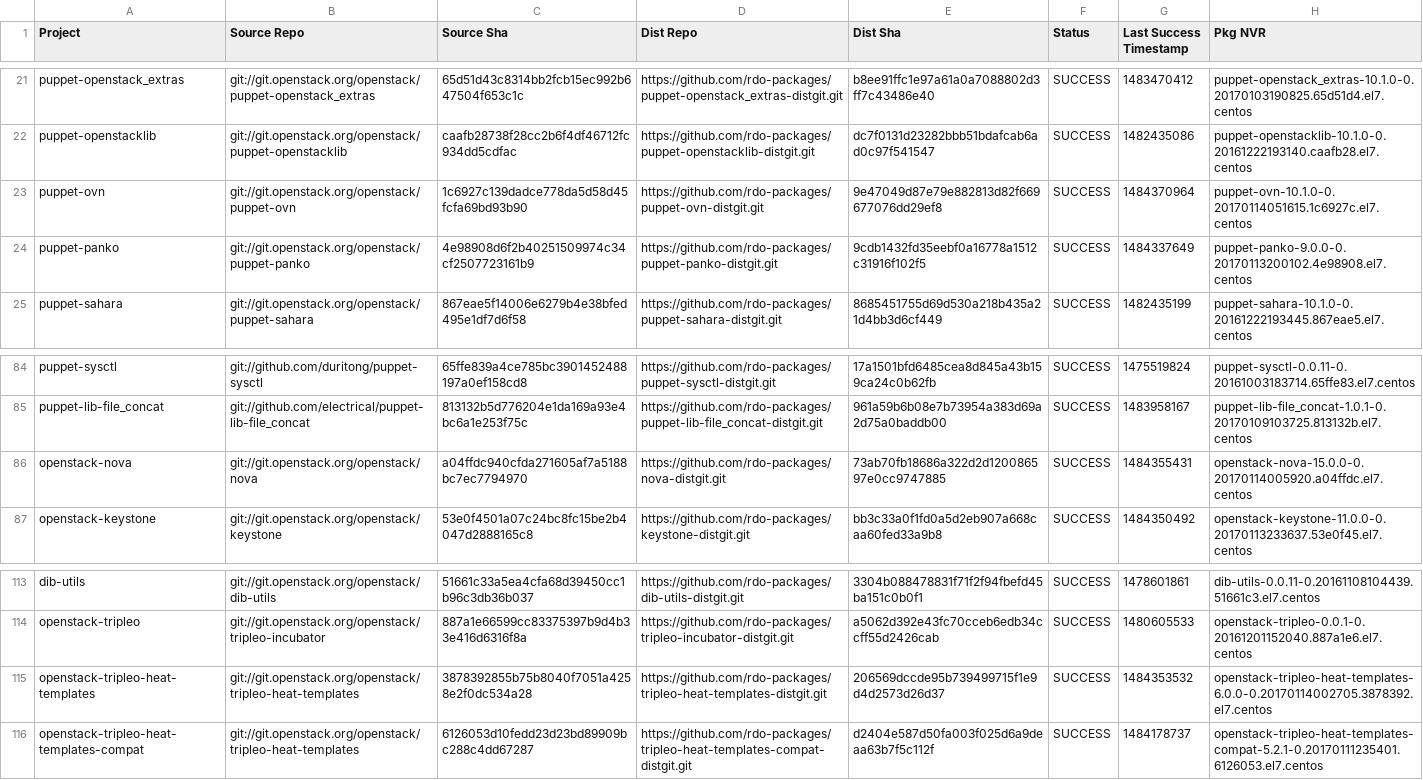
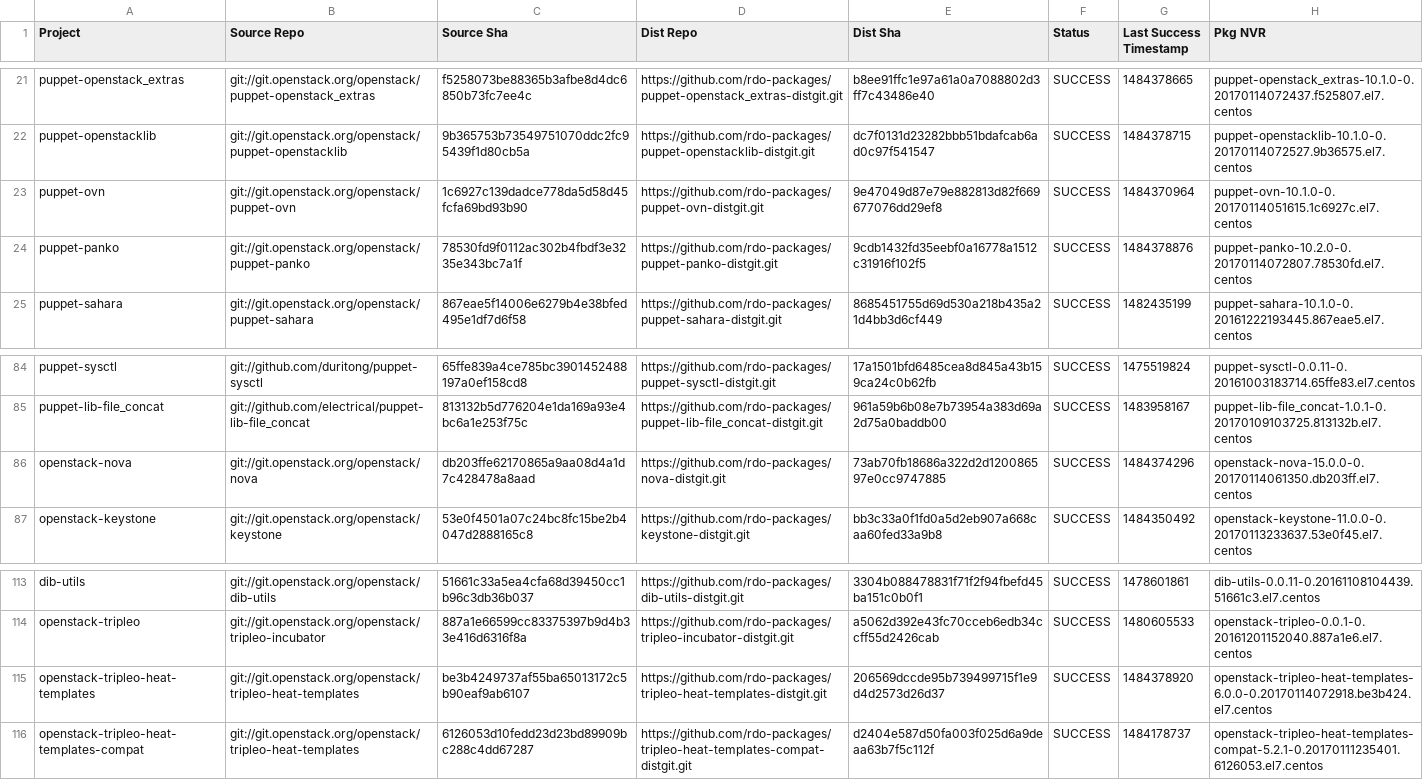
Before and after one commit to yazug/openstack-rdo-trunk-promotions, a CSV file: versions.csv, drawn as a sheet; only a part is shown, gaps mark what is left out; the diff covers the shown part only; the diff names each change by its address in the sheet, - before the commit and + after, or states it on an @@ line.

```diff
--- a/versions.csv
+++ b/versions.csv
-C21 (Source Sha): 65d51d43c8314bb2fcb15ec992b647504f653c1c
+C21 (Source Sha): f5258073be88365b3afbe8d4dc6850b73fc7ee4c
-G21 (Last Success Timestamp): 1483470412
+G21 (Last Success Timestamp): 1484378665
-H21 (Pkg NVR): puppet-openstack_extras-10.1.0-0.20170103190825.65d51d4.el7.centos
+H21 (Pkg NVR): puppet-openstack_extras-10.1.0-0.20170114072437.f525807.el7.centos
-C22 (Source Sha): caafb28738f28cc2b6f4df46712fc934dd5cdfac
+C22 (Source Sha): 9b365753b73549751070ddc2fc95439f1d80cb5a
-G22 (Last Success Timestamp): 1482435086
+G22 (Last Success Timestamp): 1484378715
-H22 (Pkg NVR): puppet-openstacklib-10.1.0-0.20161222193140.caafb28.el7.centos
+H22 (Pkg NVR): puppet-openstacklib-10.1.0-0.20170114072527.9b36575.el7.centos
-C24 (Source Sha): 4e98908d6f2b40251509974c34cf2507723161b9
+C24 (Source Sha): 78530fd9f0112ac302b4fbdf3e3235e343bc7a1f
-G24 (Last Success Timestamp): 1484337649
+G24 (Last Success Timestamp): 1484378876
-H24 (Pkg NVR): puppet-panko-9.0.0-0.20170113200102.4e98908.el7.centos
+H24 (Pkg NVR): puppet-panko-10.2.0-0.20170114072807.78530fd.el7.centos
-C86 (Source Sha): a04ffdc940cfda271605af7a5188bc7ec7794970
+C86 (Source Sha): db203ffe62170865a9aa08d4a1d7c428478a8aad
-G86 (Last Success Timestamp): 1484355431
+G86 (Last Success Timestamp): 1484374296
-H86 (Pkg NVR): openstack-nova-15.0.0-0.20170114005920.a04ffdc.el7.centos
+H86 (Pkg NVR): openstack-nova-15.0.0-0.20170114061350.db203ff.el7.centos
-C115 (Source Sha): 3878392855b75b8040f7051a4258e2f0dc534a28
+C115 (Source Sha): be3b4249737af55ba65013172c5b90eaf9ab6107
-G115 (Last Success Timestamp): 1484353532
+G115 (Last Success Timestamp): 1484378920
-H115 (Pkg NVR): openstack-tripleo-heat-templates-6.0.0-0.20170114002705.3878392.el7.centos
+H115 (Pkg NVR): openstack-tripleo-heat-templates-6.0.0-0.20170114072918.be3b424.el7.centos
```
Also changed, not shown: 33 edited cells elsewhere in this file, 1 other file.
